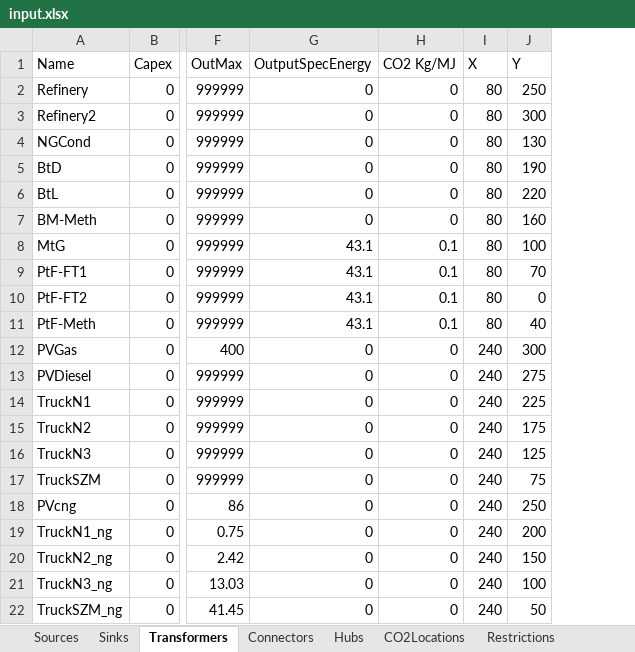
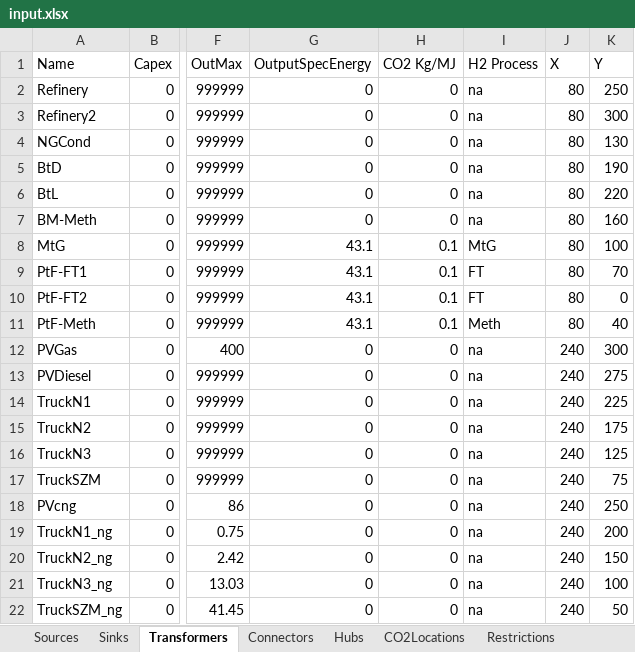
Before and after one commit to jtrobinson57/fscmodel-single-step, an Excel workbook: input.xlsx, sheet Transformers, drawn as a sheet; only a part is shown, gaps mark what is left out; values as stored, in another font and other column widths than the file's, no borders; the diff names each change by its address in the sheet, - before the commit and + after, or states it on an @@ line.

```diff
--- a/input.xlsx (sheet Transformers)
+++ b/input.xlsx (sheet Transformers)
+column I (H2 Process), rows 2-22: na | na | na | na | na | na | MtG | FT | FT | Meth | na | na | na | na | na | na | na | na | na | na | na
```
Also changed, not shown: output.xlsx, 1 other file.
